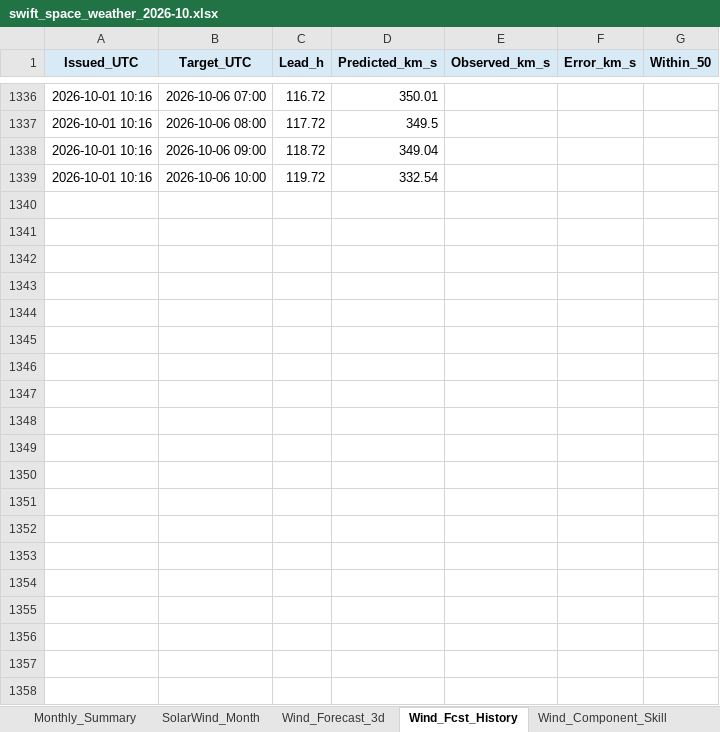
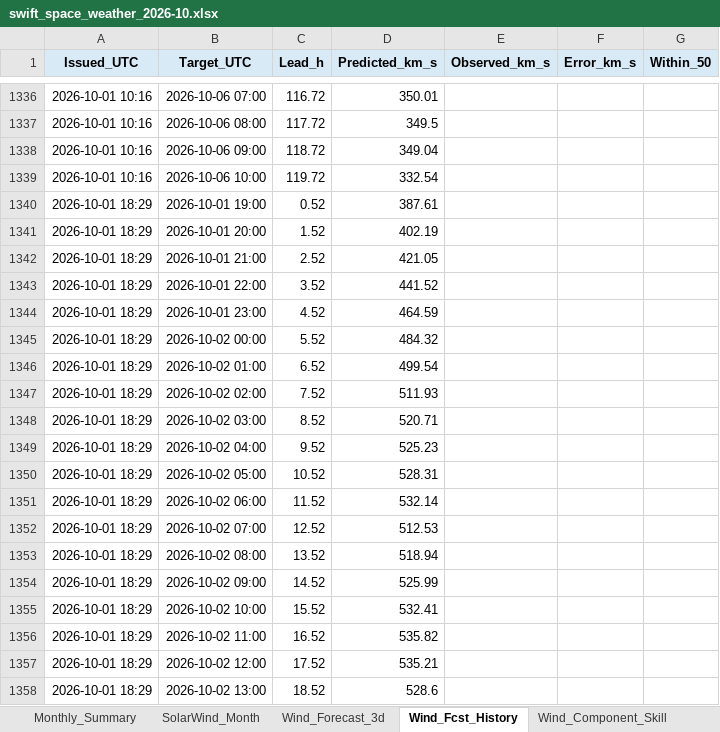
Before and after one commit to sgsy4c2zh7-tech/GEO-SAT-Thread, an Excel workbook: docs/reports/swift_space_weather_2026-10.xlsx, sheet Wind_Fcst_History, drawn as a sheet; only a part is shown, gaps mark what is left out; values as stored, in another font and other column widths than the file's, no borders; charts and pictures not drawn; the diff covers the shown part only; the diff names each change by its address in the sheet, - before the commit and + after, or states it on an @@ line.

```diff
--- a/docs/reports/swift_space_weather_2026-10.xlsx (sheet Wind_Fcst_History)
+++ b/docs/reports/swift_space_weather_2026-10.xlsx (sheet Wind_Fcst_History)
+row 1340: 2026-10-01 18:29 | 2026-10-01 19:00 | 0.52 | 387.61
+row 1341: 2026-10-01 18:29 | 2026-10-01 20:00 | 1.52 | 402.19
+row 1342: 2026-10-01 18:29 | 2026-10-01 21:00 | 2.52 | 421.05
+row 1343: 2026-10-01 18:29 | 2026-10-01 22:00 | 3.52 | 441.52
+row 1344: 2026-10-01 18:29 | 2026-10-01 23:00 | 4.52 | 464.59
+row 1345: 2026-10-01 18:29 | 2026-10-02 00:00 | 5.52 | 484.32
+row 1346: 2026-10-01 18:29 | 2026-10-02 01:00 | 6.52 | 499.54
+row 1347: 2026-10-01 18:29 | 2026-10-02 02:00 | 7.52 | 511.93
+row 1348: 2026-10-01 18:29 | 2026-10-02 03:00 | 8.52 | 520.71
+row 1349: 2026-10-01 18:29 | 2026-10-02 04:00 | 9.52 | 525.23
+row 1350: 2026-10-01 18:29 | 2026-10-02 05:00 | 10.52 | 528.31
+row 1351: 2026-10-01 18:29 | 2026-10-02 06:00 | 11.52 | 532.14
+row 1352: 2026-10-01 18:29 | 2026-10-02 07:00 | 12.52 | 512.53
+row 1353: 2026-10-01 18:29 | 2026-10-02 08:00 | 13.52 | 518.94
+row 1354: 2026-10-01 18:29 | 2026-10-02 09:00 | 14.52 | 525.99
+row 1355: 2026-10-01 18:29 | 2026-10-02 10:00 | 15.52 | 532.41
+row 1356: 2026-10-01 18:29 | 2026-10-02 11:00 | 16.52 | 535.82
+row 1357: 2026-10-01 18:29 | 2026-10-02 12:00 | 17.52 | 535.21
+row 1358: 2026-10-01 18:29 | 2026-10-02 13:00 | 18.52 | 528.6
```
Also changed, not shown: 101 added rows and 851 edited cells elsewhere in this sheet, sheet ENLIL_Verification, sheet Wind_Verification, sheet Bz_Verification, sheet Internal_Charging, sheet Research_Metrics, sheet Bz_AI, 22 more sheets, charts or pictures, 54 other files.
